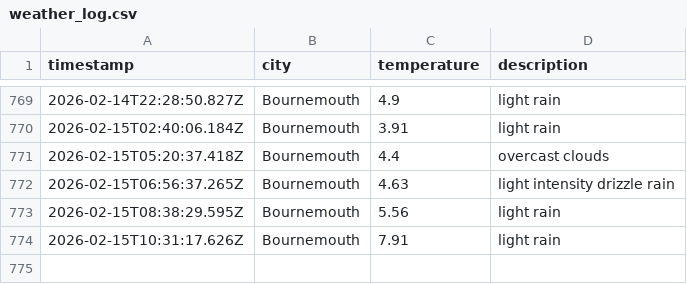
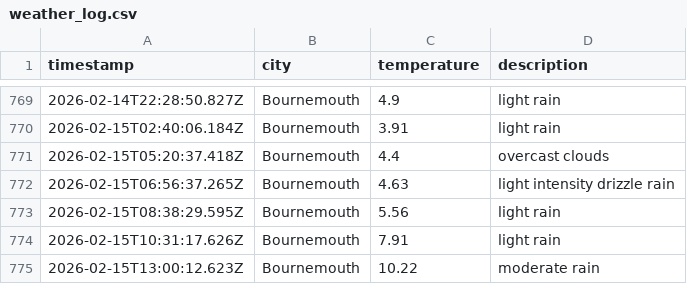
Before and after one commit to jostling01/DataOps-weather-js, a CSV file: data/weather_log.csv, drawn as a sheet; only a part is shown, gaps mark what is left out; the diff names each change by its address in the sheet, - before the commit and + after, or states it on an @@ line.

```diff
--- a/data/weather_log.csv
+++ b/data/weather_log.csv
+row 775: 2026-02-15T13:00:12.623Z | Bournemouth | 10.22 | moderate rain
```
Also changed, not shown: 1 other file.
